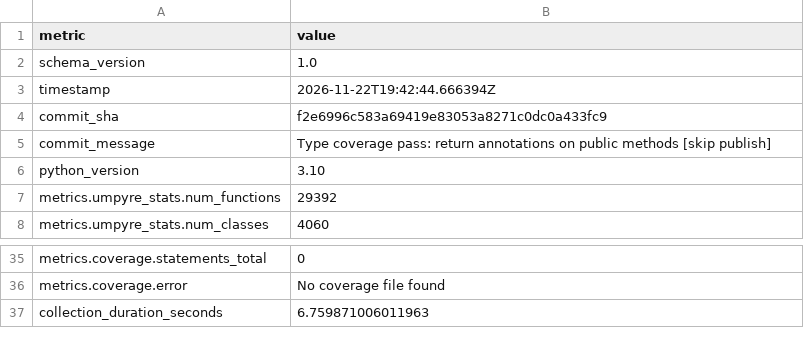
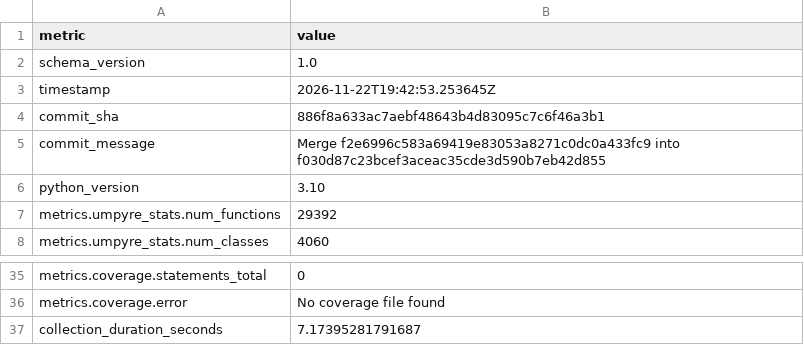
Before and after one commit to thorwhalen/spyn, a CSV file: metrics.csv, drawn as a sheet; only a part is shown, gaps mark what is left out.

Commit message:
Update metrics for 886f8a6

```diff
--- a/metrics.csv
+++ b/metrics.csv
@@ -2,5 +2,5 @@ metric,value
 schema_version,1.0
-timestamp,2026-11-22T19:42:44.666394Z
-commit_sha,f2e6996c583a69419e83053a8271c0dc0a433fc9
-commit_message,Type coverage pass: return annotations on public methods [skip publish]
+timestamp,2026-11-22T19:42:53.253645Z
+commit_sha,886f8a633ac7aebf48643b4d83095c7c6f46a3b1
+commit_message,Merge f2e6996c583a69419e83053a8271c0dc0a433fc9 into f030d87c23bcef3aceac35cde3d590b7eb42d855
 python_version,3.10
@@ -40,2 +40,2 @@ metrics.coverage.statements_total,0
 metrics.coverage.error,No coverage file found
-collection_duration_seconds,6.759871006011963
+collection_duration_seconds,7.17395281791687
```
Also changed, not shown: 2 other files.
